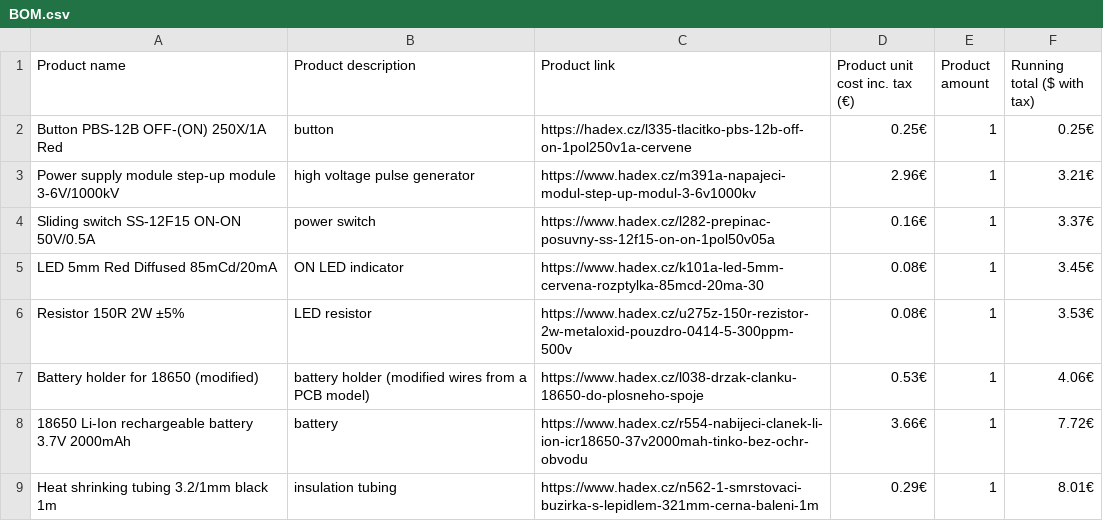
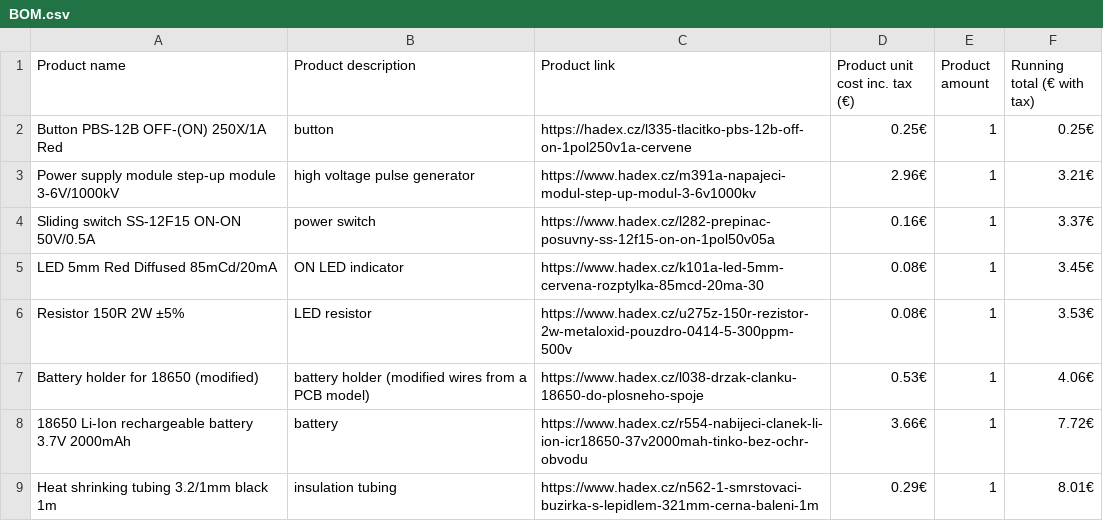
Before and after one commit to Jan3385/Handheld-electroshock-weapon, a CSV file: BOM.csv, drawn as a sheet.

Commit message:
fixed a typo

```diff
--- a/BOM.csv
+++ b/BOM.csv
@@ -1,2 +1,2 @@
-Product name, Product description, Product link, Product unit cost inc. tax (€), Product amount, Running total ($ with tax)
+Product name, Product description, Product link, Product unit cost inc. tax (€), Product amount, Running total (€ with tax)
 Button PBS-12B OFF-(ON) 250X/1A Red, button, https://hadex.cz/l335-tlacitko-pbs-12b-off-on-1pol250v1a-cervene, 0.25€, 1, 0.25€
```
